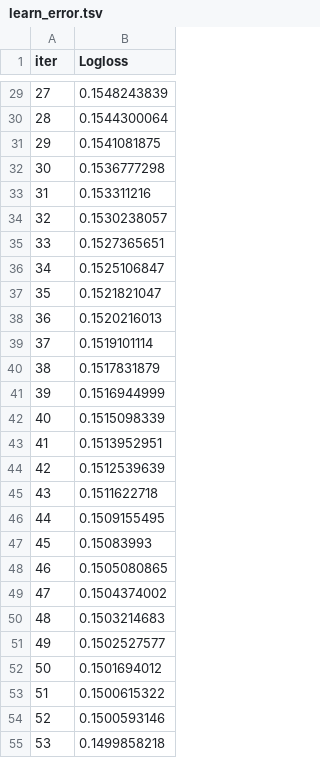
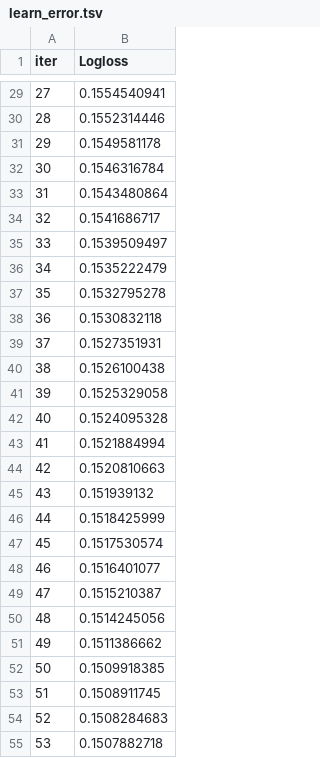
Before and after one commit to Caoze1/dv2599, a TSV file: projekt/catboost_info/learn_error.tsv, drawn as a sheet; only a part is shown, gaps mark what is left out; the diff covers the shown part only.

```diff
--- a/projekt/catboost_info/learn_error.tsv
+++ b/projekt/catboost_info/learn_error.tsv
@@ -29,27 +29,27 @@ iter	Logloss
-27	0.1548243839
-28	0.1544300064
-29	0.1541081875
-30	0.1536777298
-31	0.153311216
-32	0.1530238057
-33	0.1527365651
-34	0.1525106847
-35	0.1521821047
-36	0.1520216013
-37	0.1519101114
-38	0.1517831879
-39	0.1516944999
-40	0.1515098339
-41	0.1513952951
-42	0.1512539639
-43	0.1511622718
-44	0.1509155495
-45	0.15083993
-46	0.1505080865
-47	0.1504374002
-48	0.1503214683
-49	0.1502527577
-50	0.1501694012
-51	0.1500615322
-52	0.1500593146
-53	0.1499858218
+27	0.1554540941
+28	0.1552314446
+29	0.1549581178
+30	0.1546316784
+31	0.1543480864
+32	0.1541686717
+33	0.1539509497
+34	0.1535222479
+35	0.1532795278
+36	0.1530832118
+37	0.1527351931
+38	0.1526100438
+39	0.1525329058
+40	0.1524095328
+41	0.1521884994
+42	0.1520810663
+43	0.151939132
+44	0.1518425999
+45	0.1517530574
+46	0.1516401077
+47	0.1515210387
+48	0.1514245056
+49	0.1511386662
+50	0.1509918385
+51	0.1508911745
+52	0.1508284683
+53	0.1507882718
```
Also changed, not shown: 173 edited cells elsewhere in this file, projekt/catboost_info/time_left.tsv, projekt/submission.csv, 3 other files.
